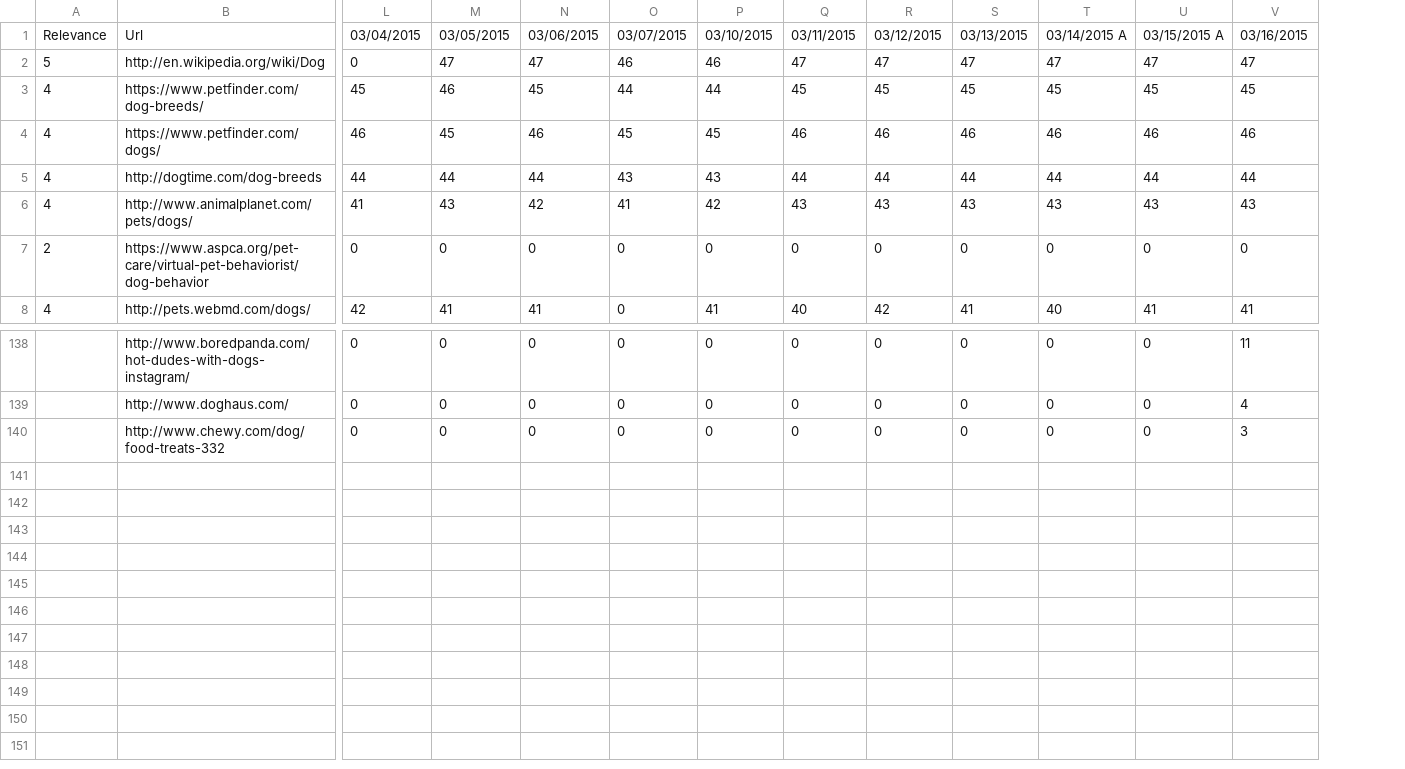
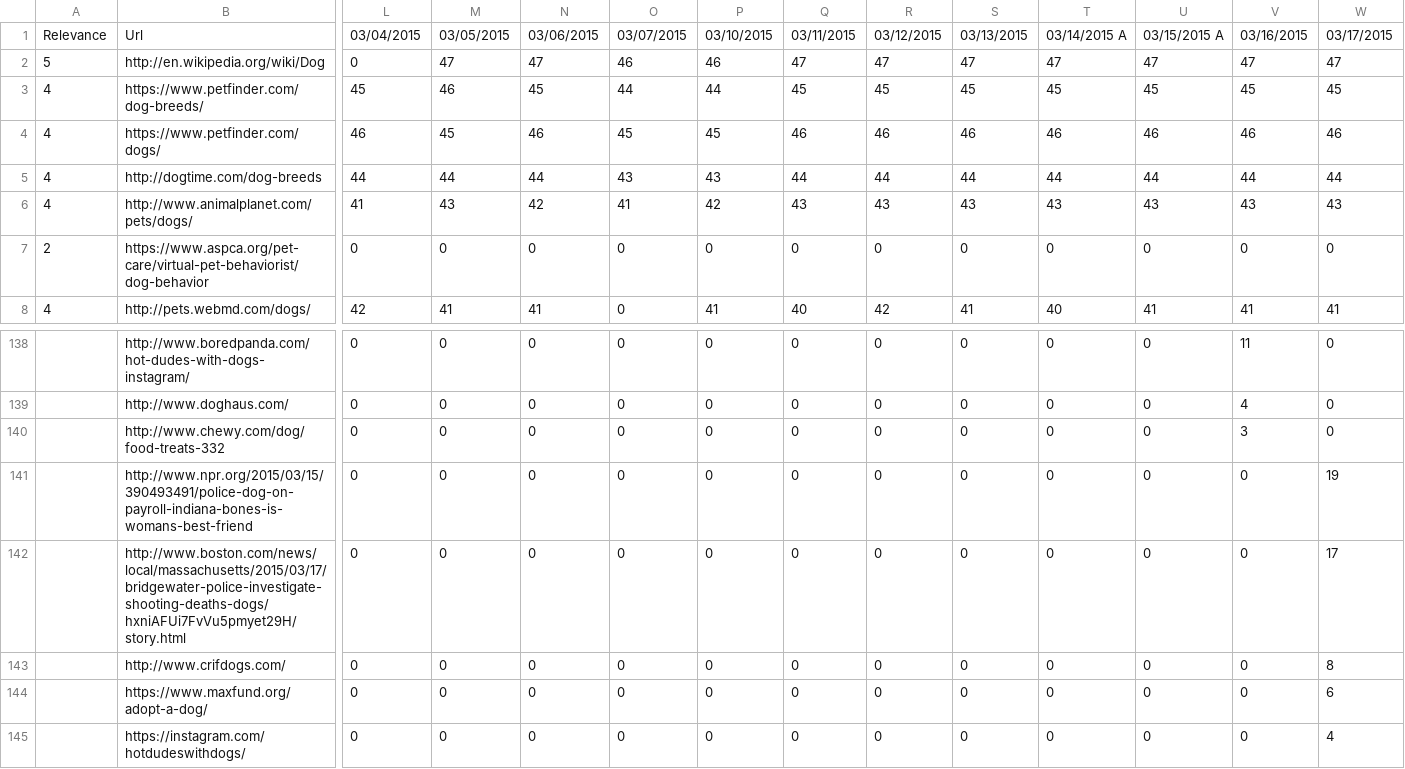
Before and after one commit to TKRKS/PersonalizedSearchBot, a CSV file: dogsPersonalized.csv, drawn as a sheet; only a part is shown, gaps mark what is left out; rows hold the shown columns only; the diff names each change by its address in the sheet, - before the commit and + after, or states it on an @@ line.

```diff
--- a/dogsPersonalized.csv
+++ b/dogsPersonalized.csv
+column W, rows 1-8: 03/17/2015 | 47 | 45 | 46 | 44 | 43 | 0 | 41; rows 138-140: all 0
+row 141:  | http://www.npr.org/2015/03/15/390493491/police-dog-on-payroll-indiana-bones-is-womans-best-friend | 0 | 0 | 0 | 0 | 0 | 0 | 0 | 0 | 0 | 0 | 0 | 19
+row 142:  | http://www.boston.com/news/local/massachusetts/2015/03/17/bridgewater-police-investigate-shooting-deaths-dogs/hxniAFUi7FvVu5pmyet29H/story.html | 0 | 0 | 0 | 0 | 0 | 0 | 0 | 0 | 0 | 0 | 0 | 17
+row 143:  | http://www.crifdogs.com/ | 0 | 0 | 0 | 0 | 0 | 0 | 0 | 0 | 0 | 0 | 0 | 8
+row 144:  | https://www.maxfund.org/adopt-a-dog/ | 0 | 0 | 0 | 0 | 0 | 0 | 0 | 0 | 0 | 0 | 0 | 6
+row 145:  | https://instagram.com/hotdudeswithdogs/ | 0 | 0 | 0 | 0 | 0 | 0 | 0 | 0 | 0 | 0 | 0 | 4
```
Also changed, not shown: dogsNonPersonalized.csv, gamergateNonPersonalized.csv, 13 other files.
